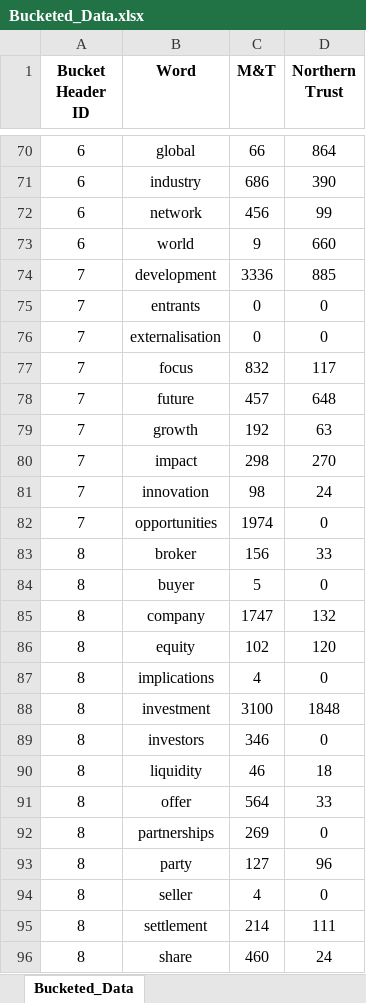
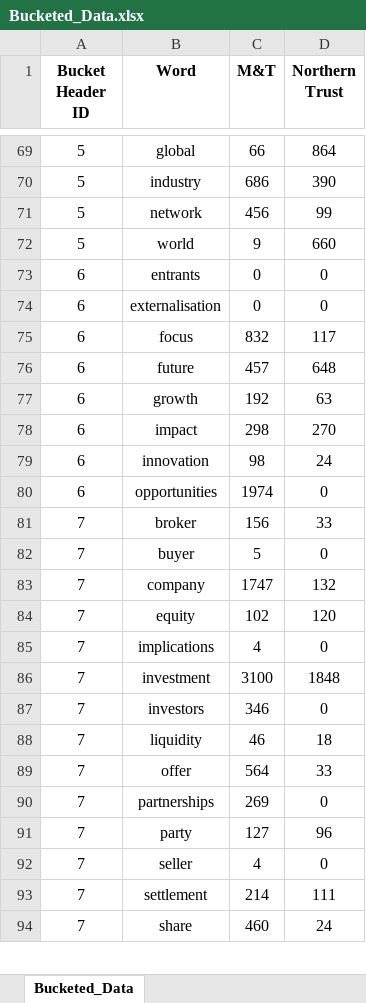
Before and after one commit to phadkeraj/A1_HiringTrends, an Excel workbook: Data/Generated/For Tableau/Part 1/Bucketed_Data.xlsx, sheet Bucketed_Data, drawn as a sheet; only a part is shown, gaps mark what is left out; values as stored, in another font and other column widths than the file's, no borders; conditional formats not drawn; removed rows and columns are numbered as before the commit, all else as after; the diff covers the shown part only; the diff names each change by its address in the sheet, - before the commit and + after, or states it on an @@ line.

```diff
--- a/Data/Generated/For Tableau/Part 1/Bucketed_Data.xlsx (sheet Bucketed_Data)
+++ b/Data/Generated/For Tableau/Part 1/Bucketed_Data.xlsx (sheet Bucketed_Data)
-A69:A72 (Bucket Header ID): 6
+A69:A72 (Bucket Header ID): 5
-row 74: 7 | development | 3336 | 885
-A73:A80 (Bucket Header ID): 7
+A73:A80 (Bucket Header ID): 6
-A81:A94 (Bucket Header ID): 8
+A81:A94 (Bucket Header ID): 7
```
Also changed, not shown: 9 added rows, 11 removed rows and 87 edited cells elsewhere in this sheet, Data/Generated/For Tableau/Part 1/Key Areas.xlsx, 10 other files.
